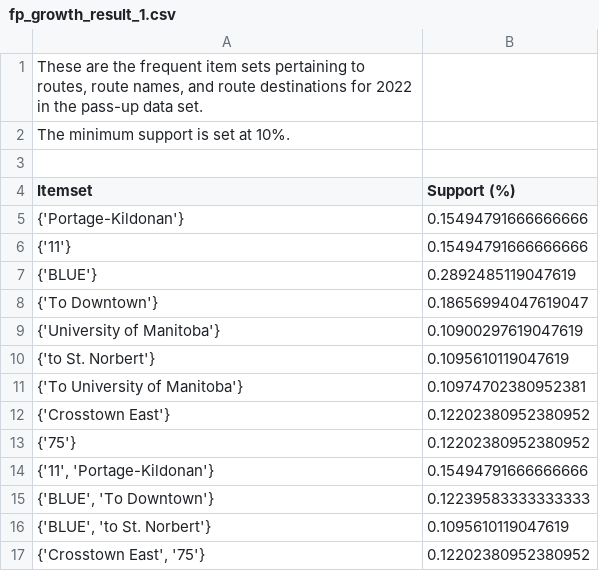
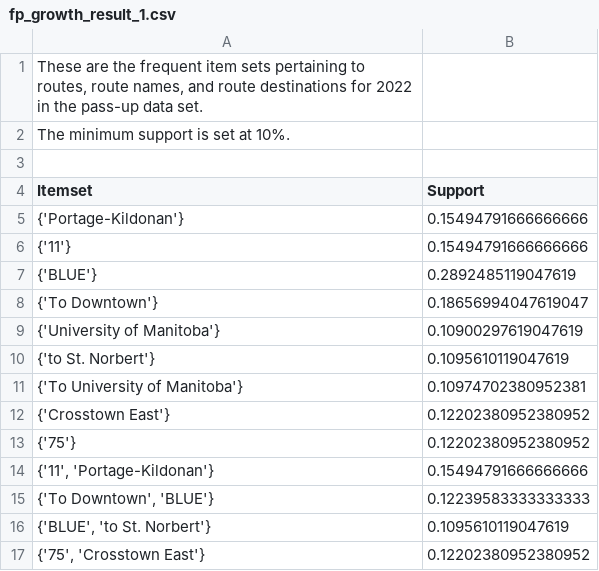
Before and after one commit to nagaokakid/comp4710, a CSV file: passup/fp_growth_result_1.csv, drawn as a sheet.

```diff
--- a/passup/fp_growth_result_1.csv
+++ b/passup/fp_growth_result_1.csv
@@ -3,3 +3,3 @@ The minimum support is set at 10%.
 
-Itemset,Support (%)
+Itemset,Support
 {'Portage-Kildonan'},0.15494791666666666
@@ -14,4 +14,4 @@ Itemset,Support (%)
 "{'11', 'Portage-Kildonan'}",0.15494791666666666
-"{'BLUE', 'To Downtown'}",0.12239583333333333
+"{'To Downtown', 'BLUE'}",0.12239583333333333
 "{'BLUE', 'to St. Norbert'}",0.1095610119047619
-"{'Crosstown East', '75'}",0.12202380952380952
+"{'75', 'Crosstown East'}",0.12202380952380952
```
Also changed, not shown: passup/fp_growth_result_2.csv, 2 other files.
